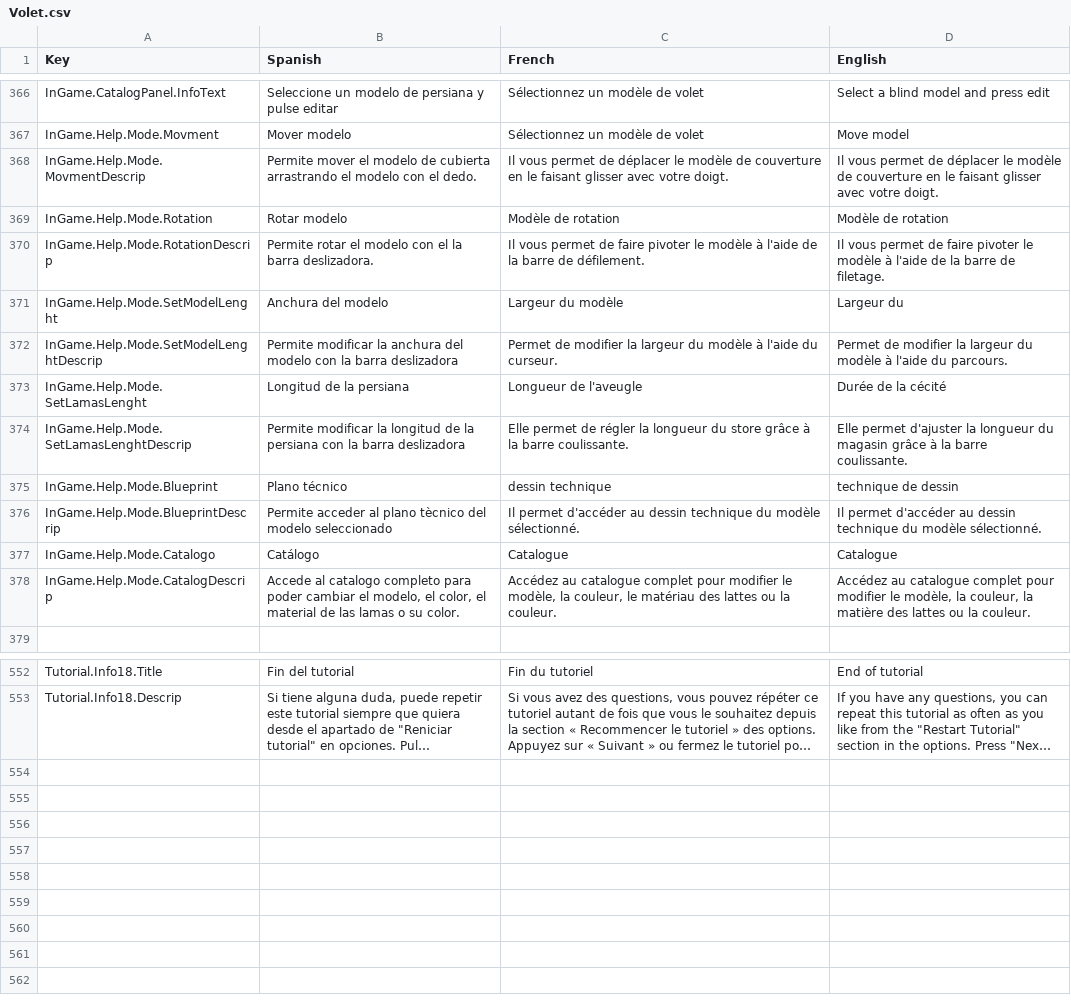
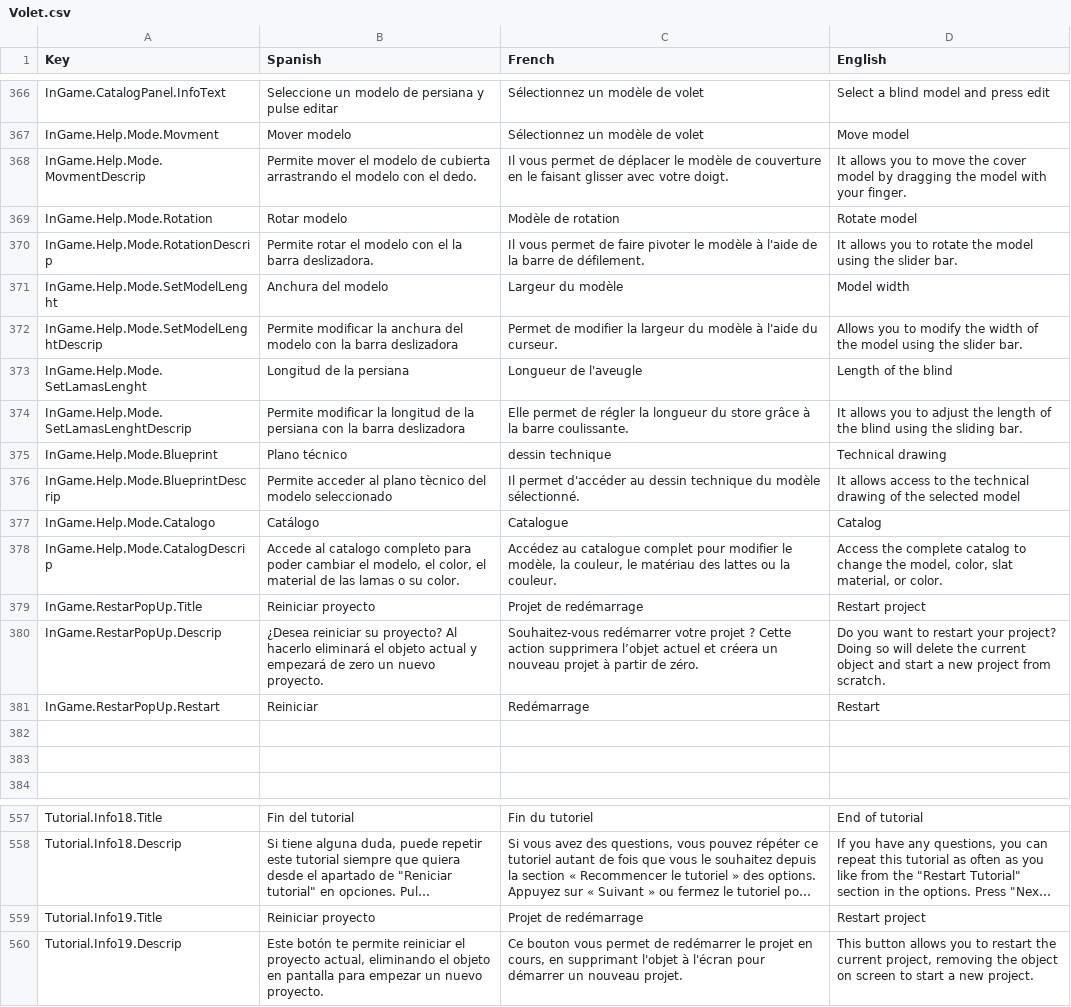
Before and after one commit to dracmadev/CovAR---NewVersion, a CSV file: Assets/SimpleLocalization/Resources/Localization/Volet.csv, drawn as a sheet; only a part is shown, gaps mark what is left out; long unchanged cells end in …; the diff names each change by its address in the sheet, - before the commit and + after, or states it on an @@ line.

Commit message:
Alvaro -> Restart mode (in tutorial) + some strange bugs

```diff
--- a/Assets/SimpleLocalization/Resources/Localization/Volet.csv
+++ b/Assets/SimpleLocalization/Resources/Localization/Volet.csv
-D368 (English): Il vous permet de déplacer le modèle de couverture en le faisant glisser avec votre doigt.
+D368 (English): It allows you to move the cover model by dragging the model with your finger.
-D369 (English): Modèle de rotation
+D369 (English): Rotate model
-D370 (English): Il vous permet de faire pivoter le modèle à l'aide de la barre de filetage.
+D370 (English): It allows you to rotate the model using the slider bar.
-D371 (English): Largeur du
+D371 (English): Model width
-D372 (English): Permet de modifier la largeur du modèle à l'aide du parcours.
+D372 (English): Allows you to modify the width of the model using the slider bar.
-D373 (English): Durée de la cécité
+D373 (English): Length of the blind
-D374 (English): Elle permet d'ajuster la longueur du magasin grâce à la barre coulissante.
+D374 (English): It allows you to adjust the length of the blind using the sliding bar.
-D375 (English): technique de dessin
+D375 (English): Technical drawing
-D376 (English): Il permet d'accéder au dessin technique du modèle sélectionné.
+D376 (English): It allows access to the technical drawing of the selected model
-D377 (English): Catalogue
+D377 (English): Catalog
-D378 (English): Accédez au catalogue complet pour modifier le modèle, la couleur, la matière des lattes ou la couleur.
+D378 (English): Access the complete catalog to change the model, color, slat material, or color.
+row 379: InGame.RestarPopUp.Title | Reiniciar proyecto | Projet de redémarrage | Restart project
+row 380: InGame.RestarPopUp.Descrip | ¿Desea reiniciar su proyecto? Al hacerlo eliminará el objeto actual y empezará de zero un nuevo proyecto. | Souhaitez-vous redémarrer votre projet ? Cette action supprimera l’objet actuel et créera un nouveau projet à partir de zéro. | Do you want to restart your project? Doing so will delete the current object and start a new project from scratch.
+row 381: InGame.RestarPopUp.Restart | Reiniciar | Redémarrage | Restart
+row 382: (empty)
+row 383: (empty)
+row 559: Tutorial.Info19.Title | Reiniciar proyecto | Projet de redémarrage | Restart project
+row 560: Tutorial.Info19.Descrip | Este botón te permite reiniciar el proyecto actual, eliminando el objeto en pantalla para empezar un nuevo proyecto. | Ce bouton vous permet de redémarrer le projet en cours, en supprimant l'objet à l'écran pour démarrer un nouveau projet. | This button allows you to restart the current project, removing the object on screen to start a new project.
```
Also changed, not shown: 15 other files.
